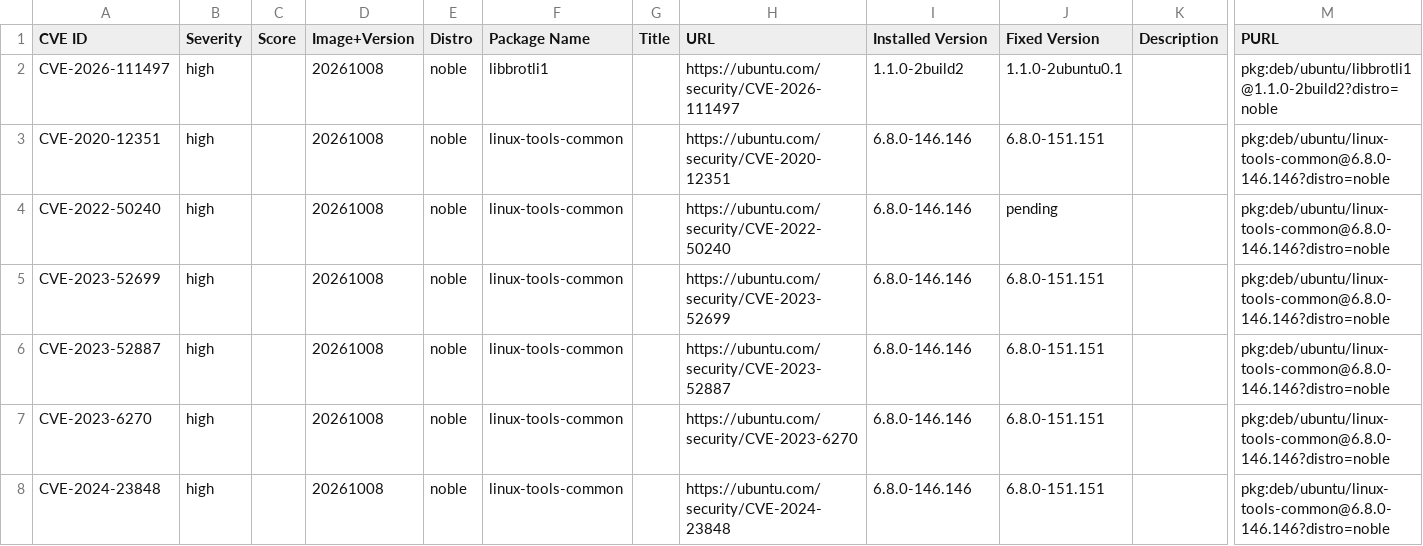
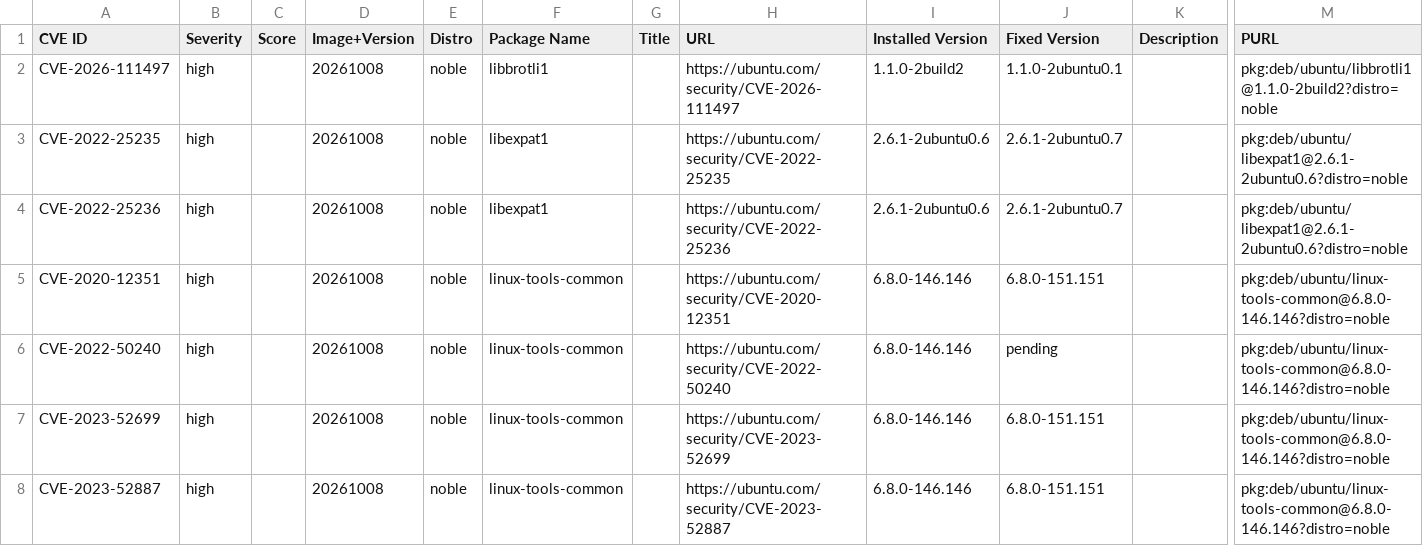
Before and after one commit to canonical/vcf-ubuntu-vulnerabilities, a CSV file: ubuntu-24-04-lts-noble-2/24.04.20261008.csv, drawn as a sheet; only a part is shown, gaps mark what is left out; the shorter side is filled out with more unchanged rows; rows hold the shown columns only; the diff names each change by its address in the sheet, - before the commit and + after, or states it on an @@ line.

Commit message:
Update CVE reports for ubuntu-24-04-lts-noble-2 (suite: noble)
Generated 2026-11-27T03:32:38Z

```diff
--- a/ubuntu-24-04-lts-noble-2/24.04.20261008.csv
+++ b/ubuntu-24-04-lts-noble-2/24.04.20261008.csv
+row 3: CVE-2022-25235 | high |  | 20261008 | noble | libexpat1 |  | https://ubuntu.com/security/CVE-2022-25235 | 2.6.1-2ubuntu0.6 | 2.6.1-2ubuntu0.7 |  | pkg:deb/ubuntu/libexpat1@2.6.1-2ubuntu0.6?distro=noble
+row 4: CVE-2022-25236 | high |  | 20261008 | noble | libexpat1 |  | https://ubuntu.com/security/CVE-2022-25236 | 2.6.1-2ubuntu0.6 | 2.6.1-2ubuntu0.7 |  | pkg:deb/ubuntu/libexpat1@2.6.1-2ubuntu0.6?distro=noble
```
Also changed, not shown: ubuntu-24-04-lts-noble-2/24.04.20260519.csv, ubuntu-24-04-lts-noble-2/24.04.20260615.csv, 8 other files.
